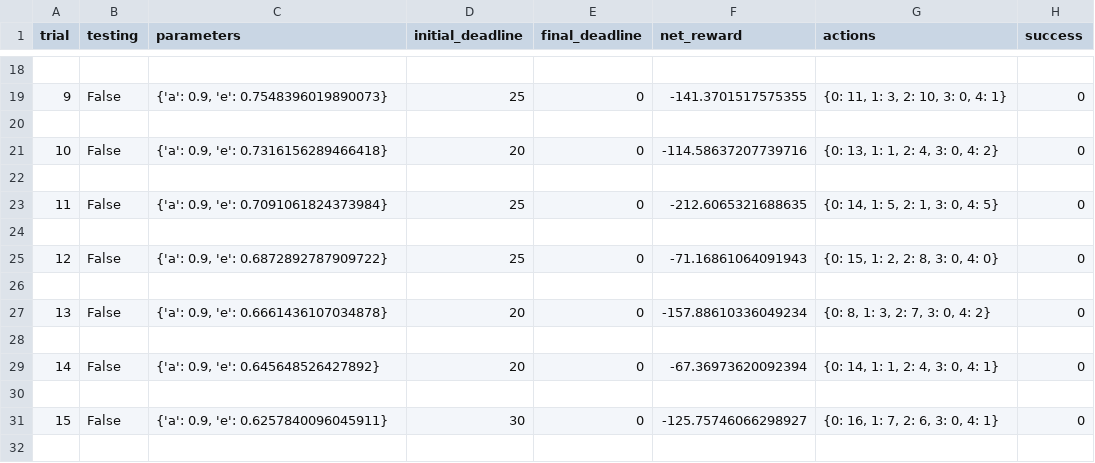
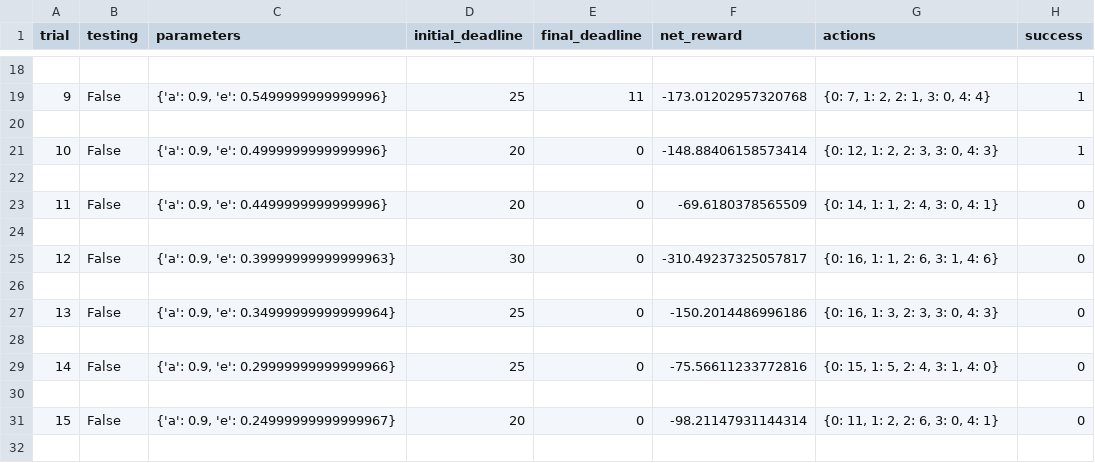
Before and after one commit to En3rG/machine-learning, a CSV file: projects/smartcab/logs/sim_no-learning.csv, drawn as a sheet; only a part is shown, gaps mark what is left out; the diff covers the shown part only.

```diff
--- a/projects/smartcab/logs/sim_no-learning.csv
+++ b/projects/smartcab/logs/sim_no-learning.csv
@@ -18,15 +18,15 @@ trial,testing,parameters,initial_deadline,final_deadline,net_reward,actions,succ
 
-9,False,"{'a': 0.9, 'e': 0.7548396019890073}",25,0,-141.3701517575355,"{0: 11, 1: 3, 2: 10, 3: 0, 4: 1}",0
+9,False,"{'a': 0.9, 'e': 0.5499999999999996}",25,11,-173.01202957320768,"{0: 7, 1: 2, 2: 1, 3: 0, 4: 4}",1
 
-10,False,"{'a': 0.9, 'e': 0.7316156289466418}",20,0,-114.58637207739716,"{0: 13, 1: 1, 2: 4, 3: 0, 4: 2}",0
+10,False,"{'a': 0.9, 'e': 0.4999999999999996}",20,0,-148.88406158573414,"{0: 12, 1: 2, 2: 3, 3: 0, 4: 3}",1
 
-11,False,"{'a': 0.9, 'e': 0.7091061824373984}",25,0,-212.6065321688635,"{0: 14, 1: 5, 2: 1, 3: 0, 4: 5}",0
+11,False,"{'a': 0.9, 'e': 0.4499999999999996}",20,0,-69.6180378565509,"{0: 14, 1: 1, 2: 4, 3: 0, 4: 1}",0
 
-12,False,"{'a': 0.9, 'e': 0.6872892787909722}",25,0,-71.16861064091943,"{0: 15, 1: 2, 2: 8, 3: 0, 4: 0}",0
+12,False,"{'a': 0.9, 'e': 0.39999999999999963}",30,0,-310.49237325057817,"{0: 16, 1: 1, 2: 6, 3: 1, 4: 6}",0
 
-13,False,"{'a': 0.9, 'e': 0.6661436107034878}",20,0,-157.88610336049234,"{0: 8, 1: 3, 2: 7, 3: 0, 4: 2}",0
+13,False,"{'a': 0.9, 'e': 0.34999999999999964}",25,0,-150.2014486996186,"{0: 16, 1: 3, 2: 3, 3: 0, 4: 3}",0
 
-14,False,"{'a': 0.9, 'e': 0.645648526427892}",20,0,-67.36973620092394,"{0: 14, 1: 1, 2: 4, 3: 0, 4: 1}",0
+14,False,"{'a': 0.9, 'e': 0.29999999999999966}",25,0,-75.56611233772816,"{0: 15, 1: 5, 2: 4, 3: 1, 4: 0}",0
 
-15,False,"{'a': 0.9, 'e': 0.6257840096045911}",30,0,-125.75746066298927,"{0: 16, 1: 7, 2: 6, 3: 0, 4: 1}",0
+15,False,"{'a': 0.9, 'e': 0.24999999999999967}",20,0,-98.21147931144314,"{0: 11, 1: 2, 2: 6, 3: 0, 4: 1}",0
 
```
Also changed, not shown: 84 edited cells elsewhere in this file, projects/smartcab/logs/sim_default-learning.csv, 5 other files.
